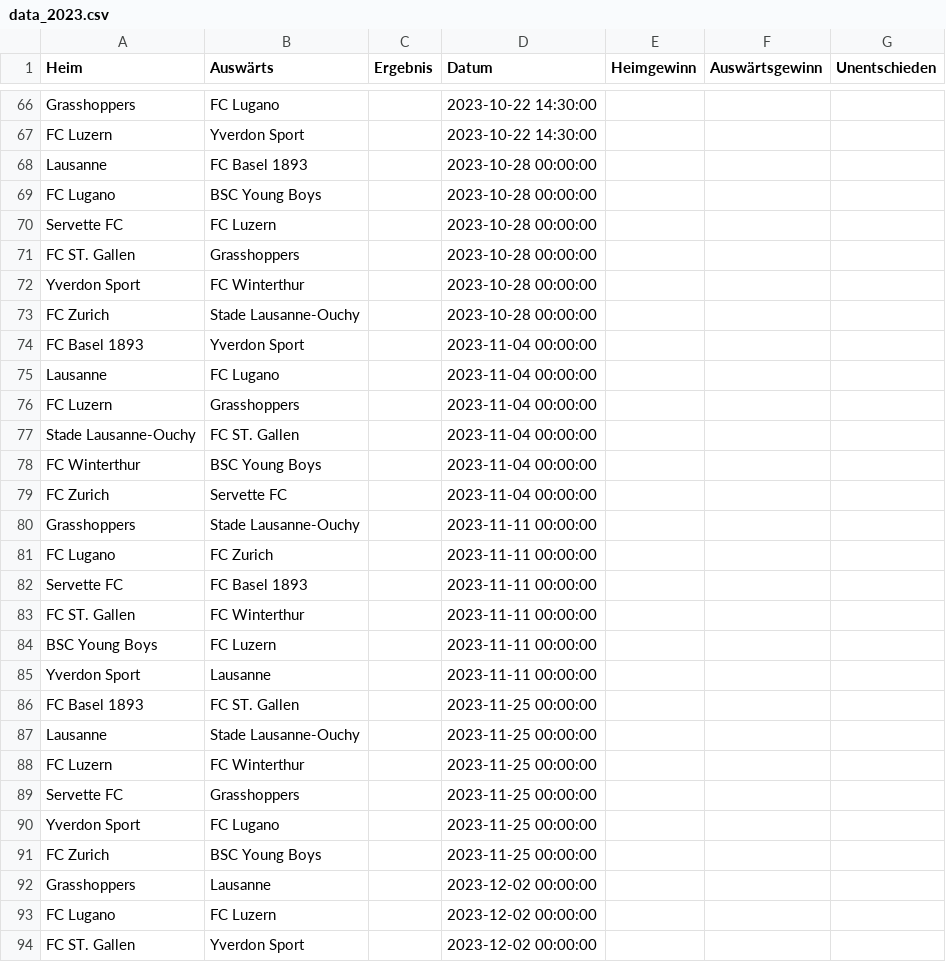
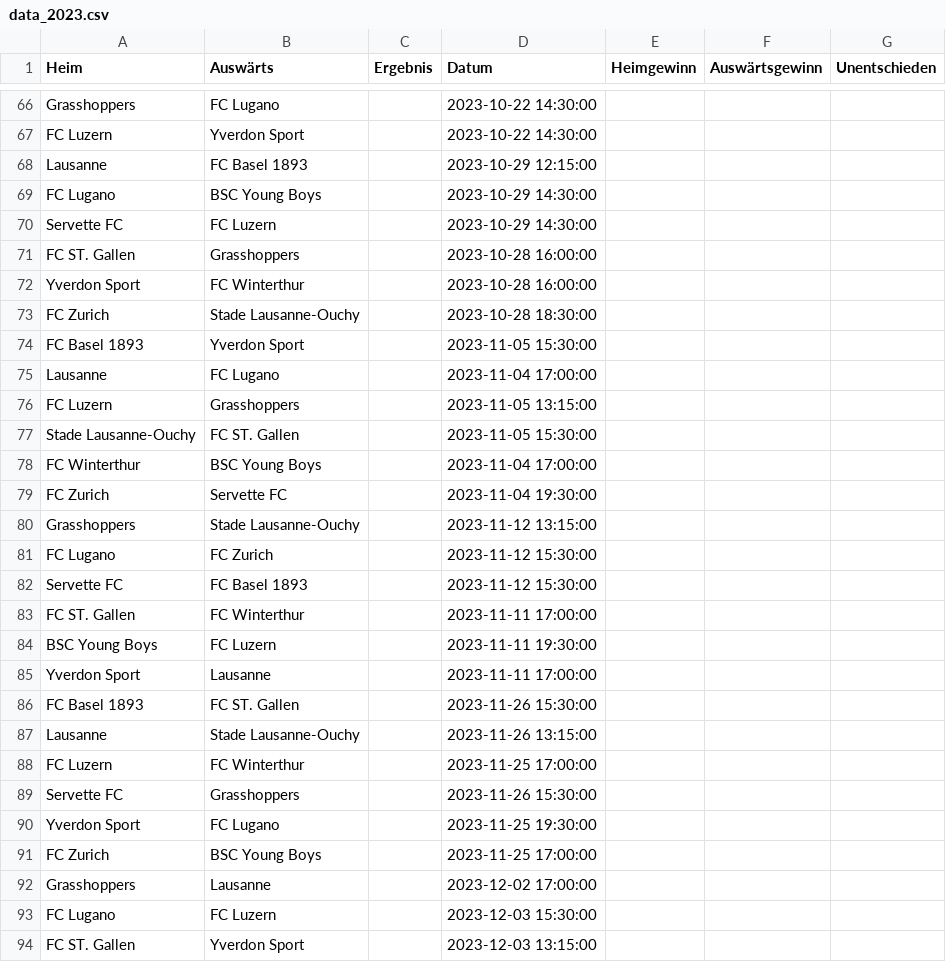
Before and after one commit to blauWhale/footPred, a CSV file: SL/data_2023.csv, drawn as a sheet; only a part is shown, gaps mark what is left out; the diff covers the shown part only.

```diff
--- a/SL/data_2023.csv
+++ b/SL/data_2023.csv
@@ -67,28 +67,28 @@ Grasshoppers,FC Lugano,,2023-10-22 14:30:00,,,
 FC Luzern,Yverdon Sport,,2023-10-22 14:30:00,,,
-Lausanne,FC Basel 1893,,2023-10-28 00:00:00,,,
-FC Lugano,BSC Young Boys,,2023-10-28 00:00:00,,,
-Servette FC,FC Luzern,,2023-10-28 00:00:00,,,
-FC ST. Gallen,Grasshoppers,,2023-10-28 00:00:00,,,
-Yverdon Sport,FC Winterthur,,2023-10-28 00:00:00,,,
-FC Zurich,Stade Lausanne-Ouchy,,2023-10-28 00:00:00,,,
-FC Basel 1893,Yverdon Sport,,2023-11-04 00:00:00,,,
-Lausanne,FC Lugano,,2023-11-04 00:00:00,,,
-FC Luzern,Grasshoppers,,2023-11-04 00:00:00,,,
-Stade Lausanne-Ouchy,FC ST. Gallen,,2023-11-04 00:00:00,,,
-FC Winterthur,BSC Young Boys,,2023-11-04 00:00:00,,,
-FC Zurich,Servette FC,,2023-11-04 00:00:00,,,
-Grasshoppers,Stade Lausanne-Ouchy,,2023-11-11 00:00:00,,,
-FC Lugano,FC Zurich,,2023-11-11 00:00:00,,,
-Servette FC,FC Basel 1893,,2023-11-11 00:00:00,,,
-FC ST. Gallen,FC Winterthur,,2023-11-11 00:00:00,,,
-BSC Young Boys,FC Luzern,,2023-11-11 00:00:00,,,
-Yverdon Sport,Lausanne,,2023-11-11 00:00:00,,,
-FC Basel 1893,FC ST. Gallen,,2023-11-25 00:00:00,,,
-Lausanne,Stade Lausanne-Ouchy,,2023-11-25 00:00:00,,,
-FC Luzern,FC Winterthur,,2023-11-25 00:00:00,,,
-Servette FC,Grasshoppers,,2023-11-25 00:00:00,,,
-Yverdon Sport,FC Lugano,,2023-11-25 00:00:00,,,
-FC Zurich,BSC Young Boys,,2023-11-25 00:00:00,,,
-Grasshoppers,Lausanne,,2023-12-02 00:00:00,,,
-FC Lugano,FC Luzern,,2023-12-02 00:00:00,,,
-FC ST. Gallen,Yverdon Sport,,2023-12-02 00:00:00,,,
+Lausanne,FC Basel 1893,,2023-10-29 12:15:00,,,
+FC Lugano,BSC Young Boys,,2023-10-29 14:30:00,,,
+Servette FC,FC Luzern,,2023-10-29 14:30:00,,,
+FC ST. Gallen,Grasshoppers,,2023-10-28 16:00:00,,,
+Yverdon Sport,FC Winterthur,,2023-10-28 16:00:00,,,
+FC Zurich,Stade Lausanne-Ouchy,,2023-10-28 18:30:00,,,
+FC Basel 1893,Yverdon Sport,,2023-11-05 15:30:00,,,
+Lausanne,FC Lugano,,2023-11-04 17:00:00,,,
+FC Luzern,Grasshoppers,,2023-11-05 13:15:00,,,
+Stade Lausanne-Ouchy,FC ST. Gallen,,2023-11-05 15:30:00,,,
+FC Winterthur,BSC Young Boys,,2023-11-04 17:00:00,,,
+FC Zurich,Servette FC,,2023-11-04 19:30:00,,,
+Grasshoppers,Stade Lausanne-Ouchy,,2023-11-12 13:15:00,,,
+FC Lugano,FC Zurich,,2023-11-12 15:30:00,,,
+Servette FC,FC Basel 1893,,2023-11-12 15:30:00,,,
+FC ST. Gallen,FC Winterthur,,2023-11-11 17:00:00,,,
+BSC Young Boys,FC Luzern,,2023-11-11 19:30:00,,,
+Yverdon Sport,Lausanne,,2023-11-11 17:00:00,,,
+FC Basel 1893,FC ST. Gallen,,2023-11-26 15:30:00,,,
+Lausanne,Stade Lausanne-Ouchy,,2023-11-26 13:15:00,,,
+FC Luzern,FC Winterthur,,2023-11-25 17:00:00,,,
+Servette FC,Grasshoppers,,2023-11-26 15:30:00,,,
+Yverdon Sport,FC Lugano,,2023-11-25 19:30:00,,,
+FC Zurich,BSC Young Boys,,2023-11-25 17:00:00,,,
+Grasshoppers,Lausanne,,2023-12-02 17:00:00,,,
+FC Lugano,FC Luzern,,2023-12-03 15:30:00,,,
+FC ST. Gallen,Yverdon Sport,,2023-12-03 13:15:00,,,
```
Also changed, not shown: 65 edited cells elsewhere in this file, SL/data_NextGames.csv, SL/predictions_2023.csv, 1 other file.
